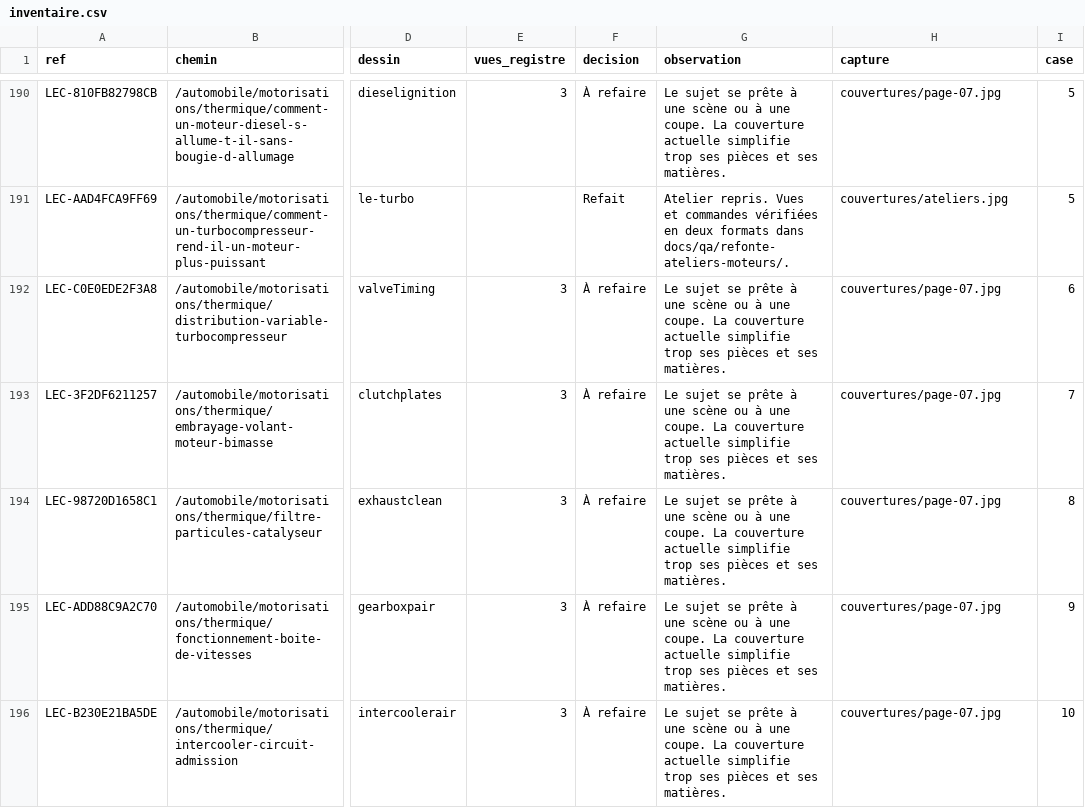
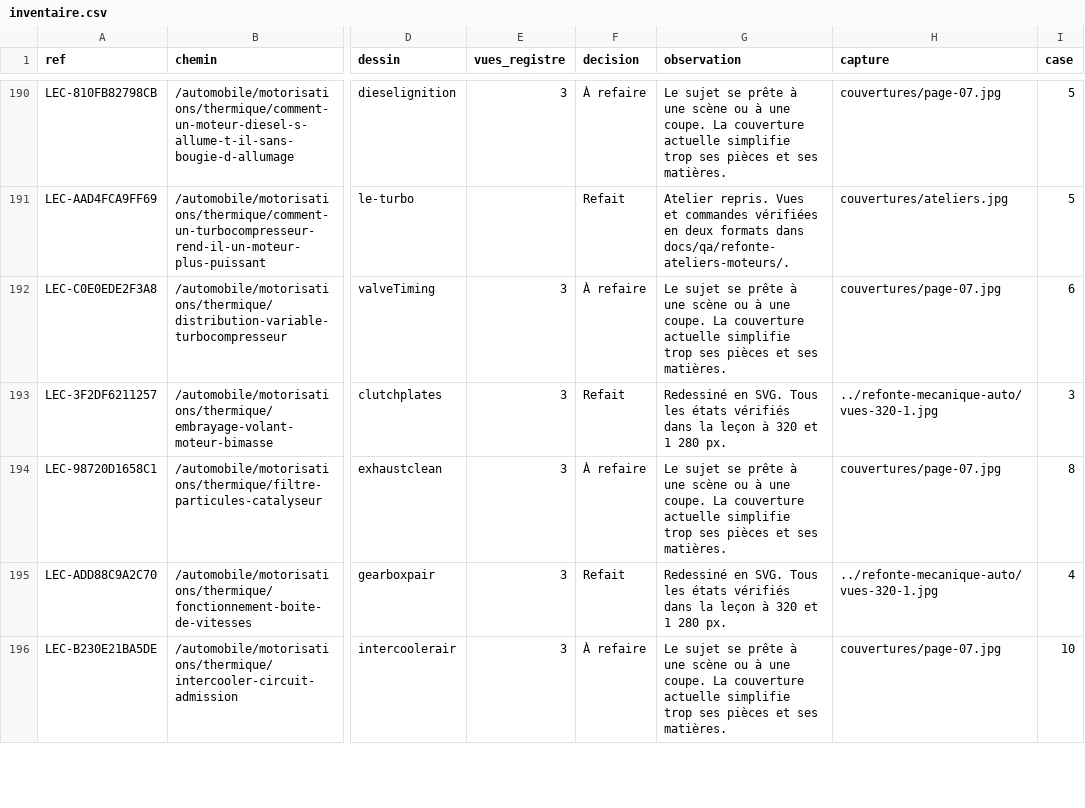
Before and after one commit to FreezyXV/Anakalypto, a CSV file: docs/qa/refonte-visuelle-apres/inventaire.csv, drawn as a sheet; only a part is shown, gaps mark what is left out; the diff covers the shown part only; the diff names each change by its address in the sheet, - before the commit and + after, or states it on an @@ line.

```diff
--- a/docs/qa/refonte-visuelle-apres/inventaire.csv
+++ b/docs/qa/refonte-visuelle-apres/inventaire.csv
-F193 (decision): À refaire
+F193 (decision): Refait
-G193 (observation): Le sujet se prête à une scène ou à une coupe. La couverture actuelle simplifie trop ses pièces et ses matières.
+G193 (observation): Redessiné en SVG. Tous les états vérifiés dans la leçon à 320 et 1 280 px.
-H193 (capture): couvertures/page-07.jpg
+H193 (capture): ../refonte-mecanique-auto/vues-320-1.jpg
-I193 (case): 7
+I193 (case): 3
-F195 (decision): À refaire
+F195 (decision): Refait
-G195 (observation): Le sujet se prête à une scène ou à une coupe. La couverture actuelle simplifie trop ses pièces et ses matières.
+G195 (observation): Redessiné en SVG. Tous les états vérifiés dans la leçon à 320 et 1 280 px.
-H195 (capture): couvertures/page-07.jpg
+H195 (capture): ../refonte-mecanique-auto/vues-320-1.jpg
-I195 (case): 9
+I195 (case): 4
```
Also changed, not shown: 27 edited cells elsewhere in this file, docs/collaboration/ILLUSTRATION_STATUS.csv, docs/collaboration/VISUAL_INVENTORY.csv, 25 other files.
